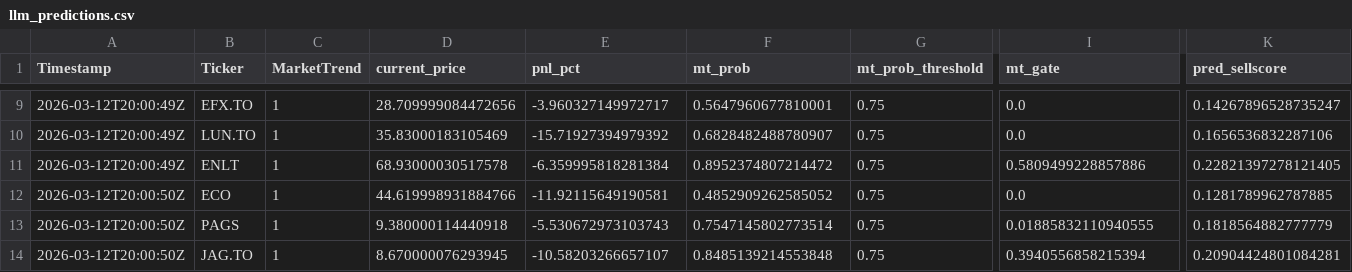
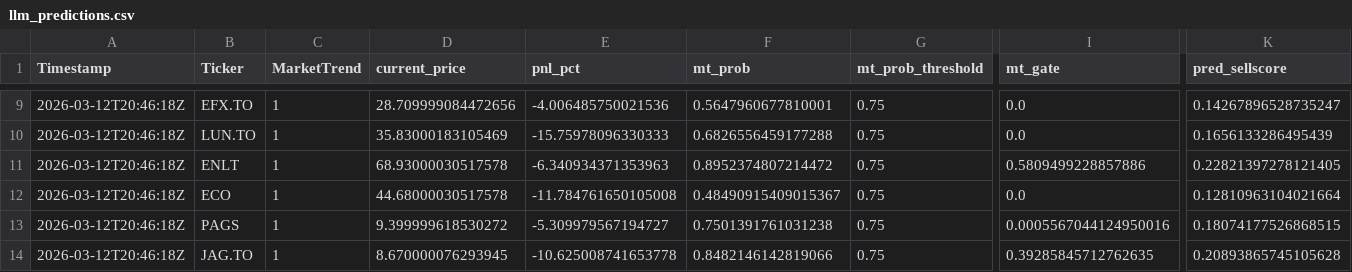
Before and after one commit to andrei1234D/GPT5_SELL, a CSV file: bot/LLM_data/input_llm/llm_predictions.csv, drawn as a sheet; only a part is shown, gaps mark what is left out; the diff covers the shown part only; the diff names each change by its address in the sheet, - before the commit and + after, or states it on an @@ line.

```diff
--- a/bot/LLM_data/input_llm/llm_predictions.csv
+++ b/bot/LLM_data/input_llm/llm_predictions.csv
-A9:A11 (Timestamp): 2026-03-12T20:00:49Z
+A9:A11 (Timestamp): 2026-03-12T20:46:18Z
-E9 (pnl_pct): -3.960327149972717
+E9 (pnl_pct): -4.006485750021536
-E10 (pnl_pct): -15.71927394979392
+E10 (pnl_pct): -15.75978096330333
-F10 (mt_prob): 0.6828482488780907
+F10 (mt_prob): 0.6826556459177288
-K10 (pred_sellscore): 0.1656536832287106
+K10 (pred_sellscore): 0.1656133286495439
-E11 (pnl_pct): -6.359995818281384
+E11 (pnl_pct): -6.340934371353963
-A12:A14 (Timestamp): 2026-03-12T20:00:50Z
+A12:A14 (Timestamp): 2026-03-12T20:46:18Z
-D12 (current_price): 44.619998931884766
+D12 (current_price): 44.68000030517578
-E12 (pnl_pct): -11.92115649190581
+E12 (pnl_pct): -11.784761650105008
-F12 (mt_prob): 0.4852909262585052
+F12 (mt_prob): 0.48490915409015367
-K12 (pred_sellscore): 0.1281789962787885
+K12 (pred_sellscore): 0.12810963104021664
-D13 (current_price): 9.380000114440918
+D13 (current_price): 9.399999618530272
-E13 (pnl_pct): -5.530672973103743
+E13 (pnl_pct): -5.309979567194727
-F13 (mt_prob): 0.7547145802773514
+F13 (mt_prob): 0.7501391761031238
-I13 (mt_gate): 0.01885832110940555
+I13 (mt_gate): 0.0005567044124950016
-K13 (pred_sellscore): 0.1818564882777779
+K13 (pred_sellscore): 0.18074177526868515
-E14 (pnl_pct): -10.58203266657107
+E14 (pnl_pct): -10.625008741653778
-F14 (mt_prob): 0.8485139214553848
+F14 (mt_prob): 0.8482146142819066
-I14 (mt_gate): 0.3940556858215394
+I14 (mt_gate): 0.39285845712762635
-K14 (pred_sellscore): 0.20904424801084281
+K14 (pred_sellscore): 0.20893865745105628
```
Also changed, not shown: 35 edited cells elsewhere in this file, bot/LLM_data/input_llm/llm_input_latest.csv, bot/live_results.csv, 1 other file.
